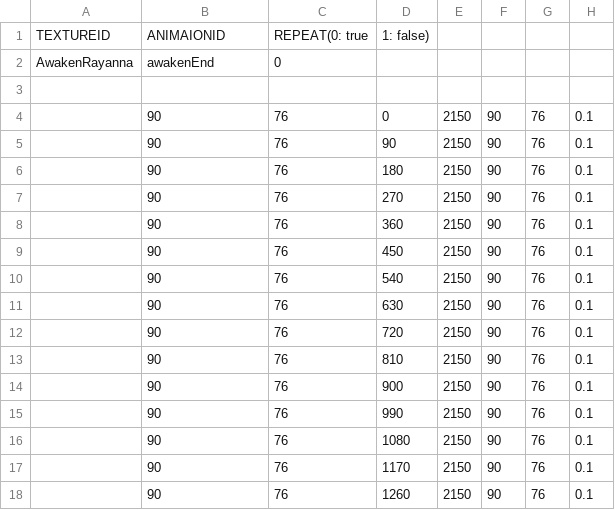
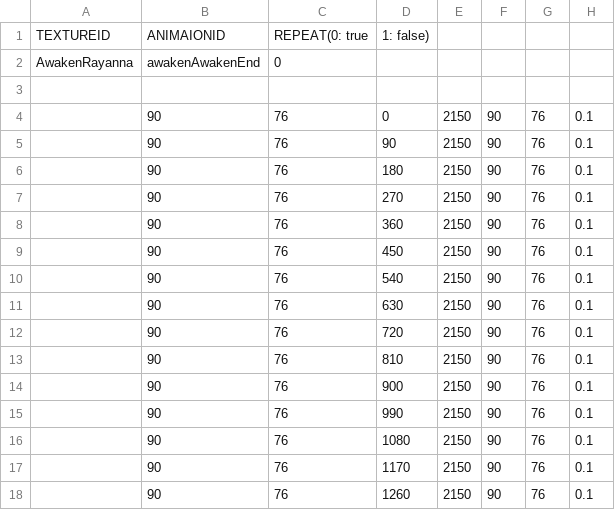
Before and after one commit to ehdgus0710/SFMLTeamProject, a CSV file: SFMLProject Bin/animations/Enemy/Rayanna/AwakenRayanna/awakenAwakenEnd.csv (was SFMLProject Bin/animations/Enemy/Rayanna/AwakenRayanna/awakenEnd.csv), drawn as a sheet.

```diff
--- a/SFMLProject Bin/animations/Enemy/Rayanna/AwakenRayanna/awakenEnd.csv
+++ b/SFMLProject Bin/animations/Enemy/Rayanna/AwakenRayanna/awakenAwakenEnd.csv
@@ -1,3 +1,3 @@
 TEXTUREID,ANIMAIONID,REPEAT(0: true, 1: false),,,,
-AwakenRayanna,awakenEnd,0,,,,,
+AwakenRayanna,awakenAwakenEnd,0,,,,,
 ,,,,,,,
```
Also changed, not shown: SFMLProject Bin/animations/Enemy/Rayanna/AwakenRayanna/awakenDarkDeadBody.csv, SFMLProject Bin/animations/Enemy/Rayanna/AwakenRayanna/awakenHomingPierceEnd.csv, 56 other files.
